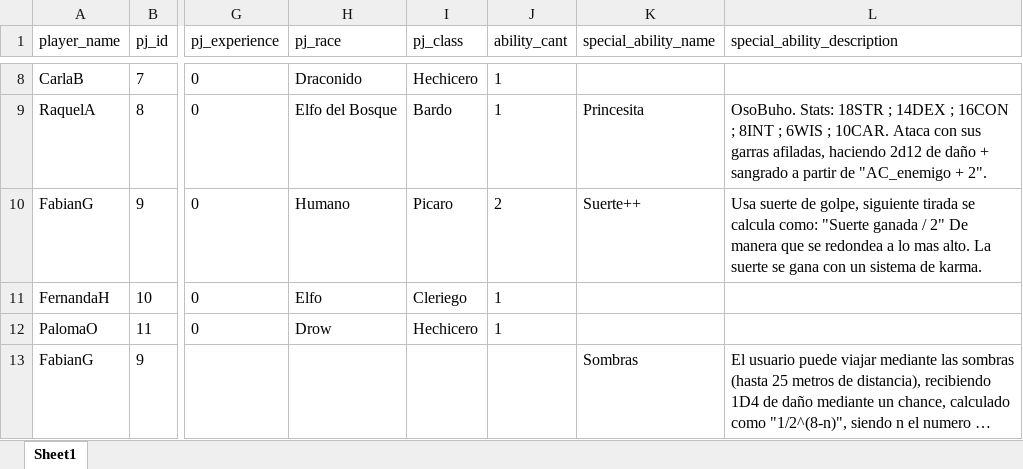
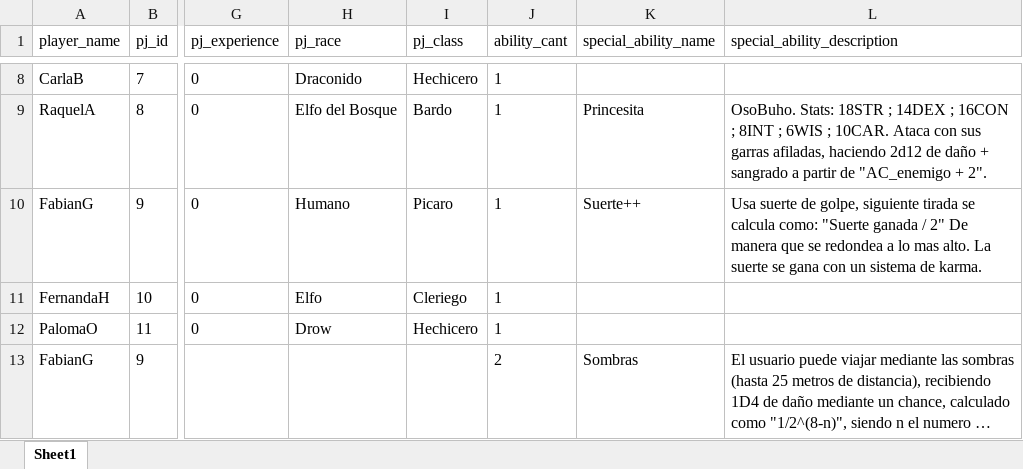
Before and after one commit to Cyclopzpp/UligarmPage, an Excel workbook: Uligarm_imports.xlsx, sheet Sheet1, drawn as a sheet; only a part is shown, gaps mark what is left out; long unchanged cells end in …; values as stored, in another font and other column widths than the file's, no borders; the diff names each change by its address in the sheet, - before the commit and + after, or states it on an @@ line.

```diff
--- a/Uligarm_imports.xlsx (sheet Sheet1)
+++ b/Uligarm_imports.xlsx (sheet Sheet1)
-J10 (ability_cant): 2
+J10 (ability_cant): 1
-J13 (ability_cant): (empty)
+J13 (ability_cant): 2
```
Also changed, not shown: 2 other files.
